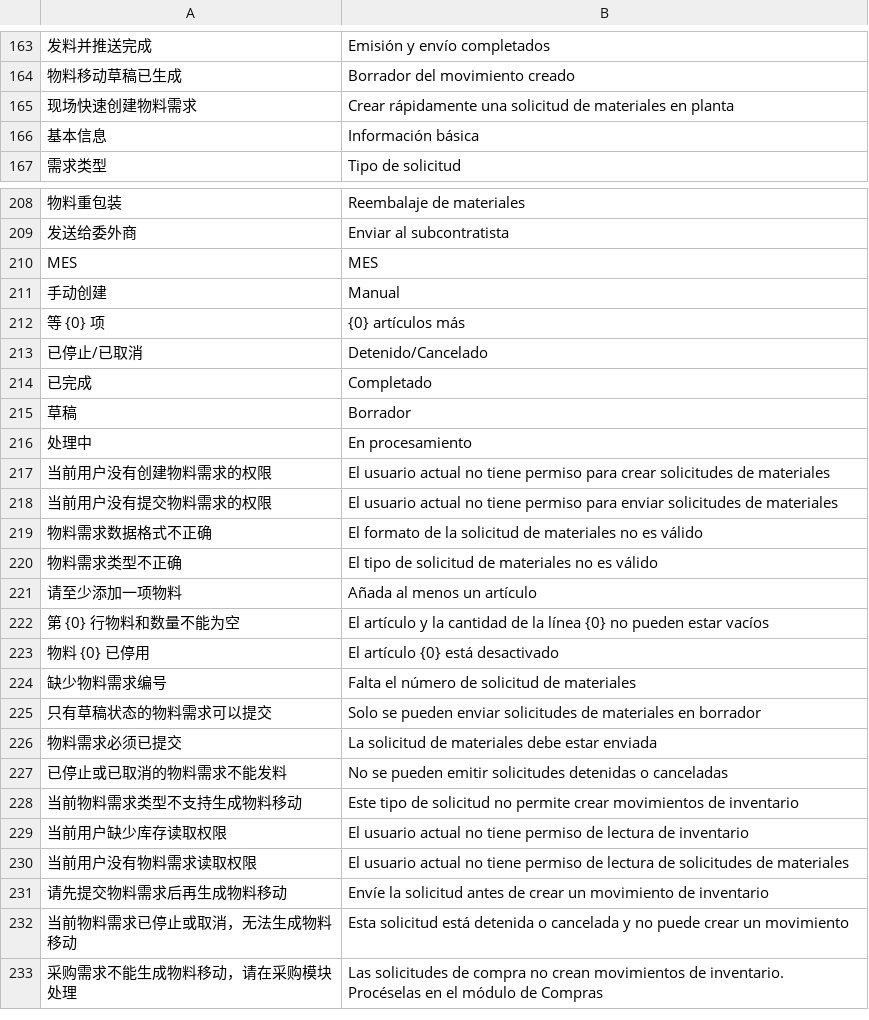
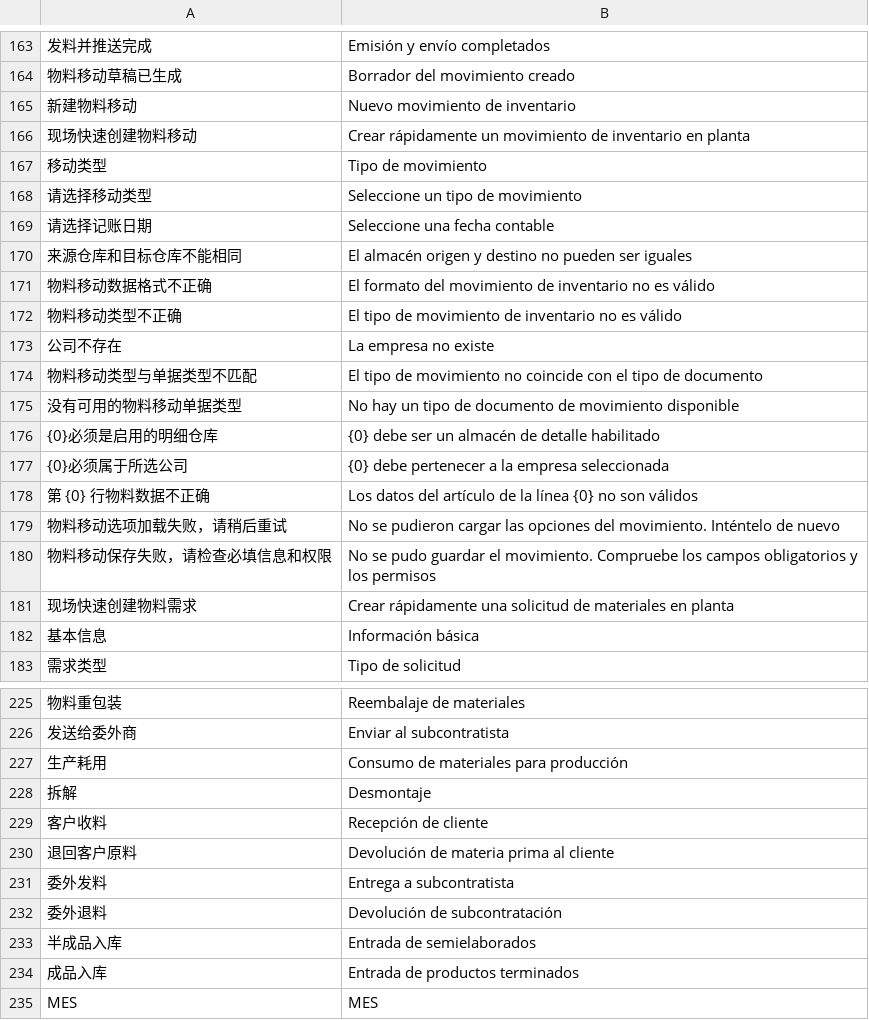
Before and after one commit to yueweiit/DeepLinkERP, a CSV file: mobile_operations/translations/es.csv, drawn as a sheet; only a part is shown, gaps mark what is left out; the shorter side is filled out with more unchanged rows; the diff covers the shown part only; the diff names each change by its address in the sheet, - before the commit and + after, or states it on an @@ line.

```diff
--- a/mobile_operations/translations/es.csv
+++ b/mobile_operations/translations/es.csv
+row 165: 新建物料移动 | Nuevo movimiento de inventario
+row 166: 现场快速创建物料移动 | Crear rápidamente un movimiento de inventario en planta
+row 167: 移动类型 | Tipo de movimiento
+row 168: 请选择移动类型 | Seleccione un tipo de movimiento
+row 169: 请选择记账日期 | Seleccione una fecha contable
+row 170: 来源仓库和目标仓库不能相同 | El almacén origen y destino no pueden ser iguales
+row 171: 物料移动数据格式不正确 | El formato del movimiento de inventario no es válido
+row 172: 物料移动类型不正确 | El tipo de movimiento de inventario no es válido
+row 173: 公司不存在 | La empresa no existe
+row 174: 物料移动类型与单据类型不匹配 | El tipo de movimiento no coincide con el tipo de documento
+row 175: 没有可用的物料移动单据类型 | No hay un tipo de documento de movimiento disponible
+row 176: {0}必须是启用的明细仓库 | {0} debe ser un almacén de detalle habilitado
+row 177: {0}必须属于所选公司 | {0} debe pertenecer a la empresa seleccionada
+row 178: 第 {0} 行物料数据不正确 | Los datos del artículo de la línea {0} no son válidos
+row 179: 物料移动选项加载失败，请稍后重试 | No se pudieron cargar las opciones del movimiento. Inténtelo de nuevo
+row 180: 物料移动保存失败，请检查必填信息和权限 | No se pudo guardar el movimiento. Compruebe los campos obligatorios y los permisos
+row 227: 生产耗用 | Consumo de materiales para producción
+row 228: 拆解 | Desmontaje
+row 229: 客户收料 | Recepción de cliente
+row 230: 退回客户原料 | Devolución de materia prima al cliente
+row 231: 委外发料 | Entrega a subcontratista
+row 232: 委外退料 | Devolución de subcontratación
+row 233: 半成品入库 | Entrada de semielaborados
+row 234: 成品入库 | Entrada de productos terminados
```
Also changed, not shown: 1 added row elsewhere in this file, mobile_operations/translations/en.csv, 3 other files.
